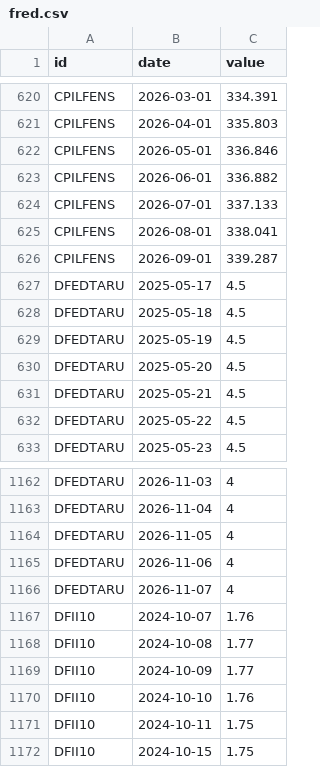
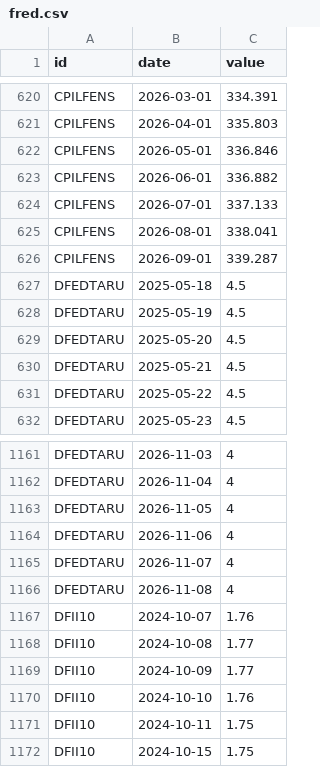
Before and after one commit to DennyTLYang666/economic, a CSV file: data/series/fred.csv, drawn as a sheet; only a part is shown, gaps mark what is left out.

```diff
--- a/data/series/fred.csv
+++ b/data/series/fred.csv
@@ -626,3 +626,2 @@ CPILFENS,2026-08-01,338.041
 CPILFENS,2026-09-01,339.287
-DFEDTARU,2025-05-17,4.5
 DFEDTARU,2025-05-18,4.5
@@ -1166,2 +1165,3 @@ DFEDTARU,2026-11-06,4
 DFEDTARU,2026-11-07,4
+DFEDTARU,2026-11-08,4
 DFII10,2024-10-07,1.76
```
Also changed, not shown: data/series/daily.csv, data/series/fund_nav.csv, 26 other files.
